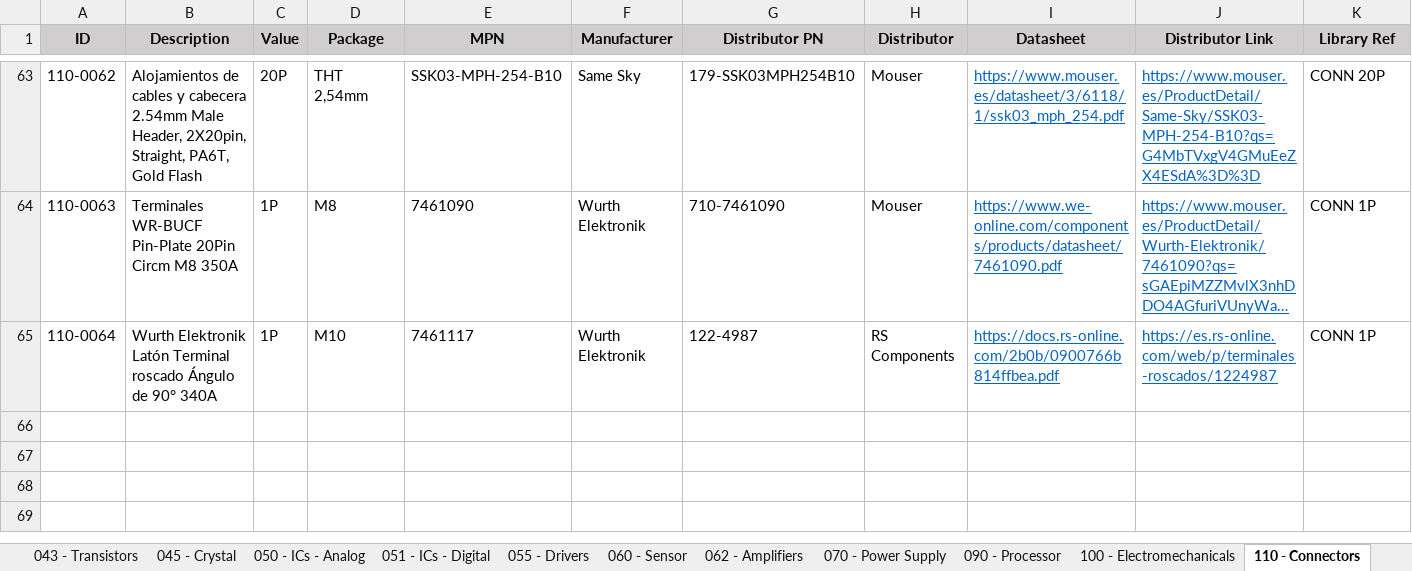
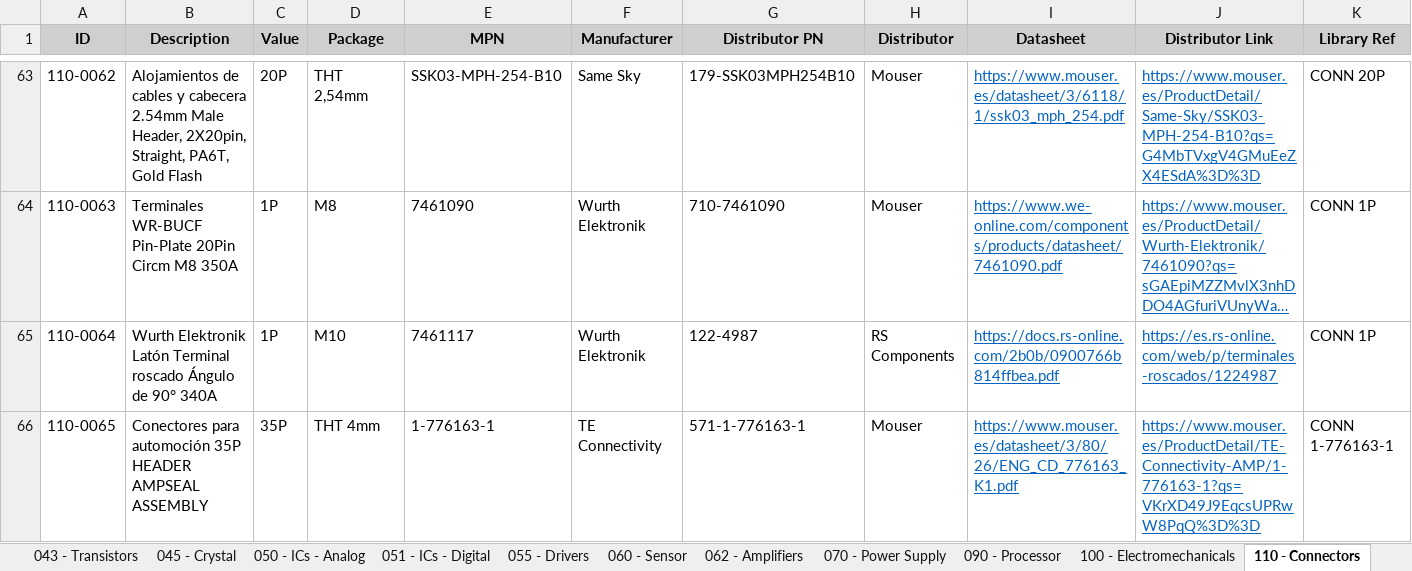
Before and after one commit to Gustavo-Gago/LIB, an Excel workbook: eUSR_Database.xlsx, sheet 110 - Connectors, drawn as a sheet; only a part is shown, gaps mark what is left out; long unchanged cells end in …; values as stored, in another font and other column widths than the file's, no borders; rows hold the shown columns only; the diff names each change by its address in the sheet, - before the commit and + after, or states it on an @@ line.

```diff
--- a/eUSR_Database.xlsx (sheet 110 - Connectors)
+++ b/eUSR_Database.xlsx (sheet 110 - Connectors)
+row 66: 110-0065 | Conectores para automoción 35P HEADER AMPSEAL ASSEMBLY | 35P | THT 4mm | 1-776163-1 | TE Connectivity | 571-1-776163-1 | Mouser | https://www.mouser.es/datasheet/3/80/26/ENG_CD_776163_K1.pdf | https://www.mouser.es/ProductDetail/TE-Connectivity-AMP/1-776163-1?qs=VKrXD49J9EqcsUPRwW8PqQ%3D%3D | CONN 1-776163-1
```
Also changed, not shown: sheet 020 - Inductor, sheet 031 - Diode - Schottky, sheet 040 - Fuses, sheet 001 - Capacitors - SMD Ceramics, 3 other files.
